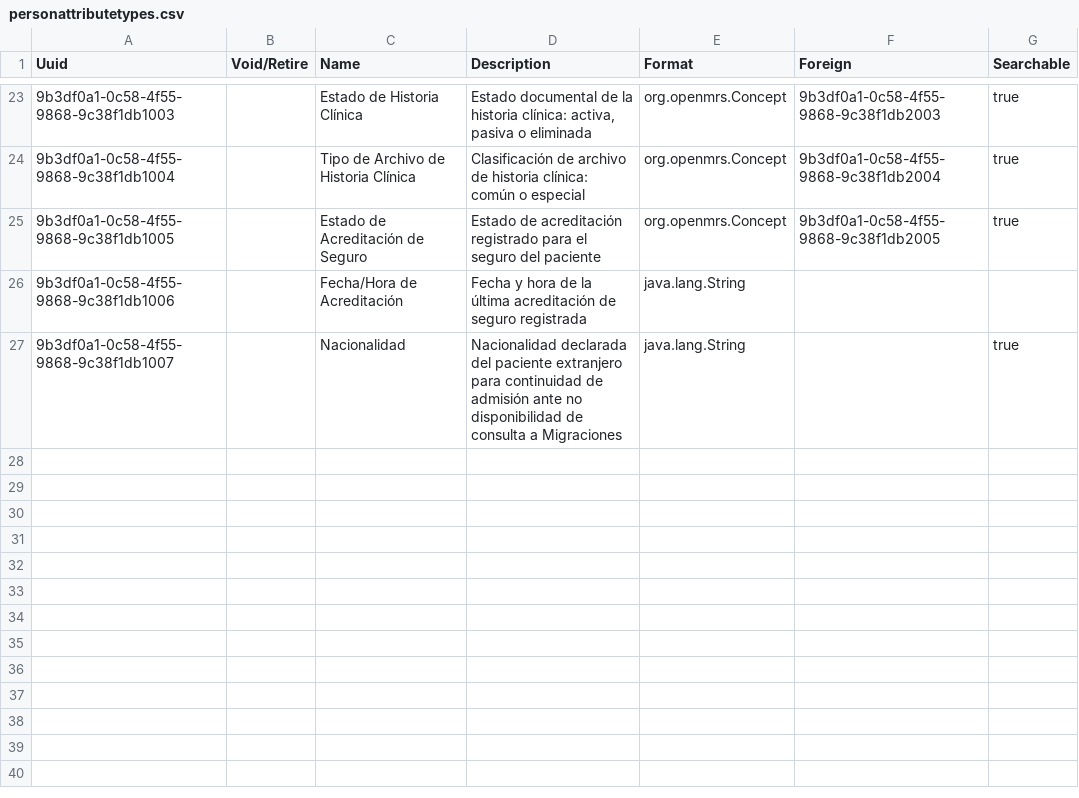
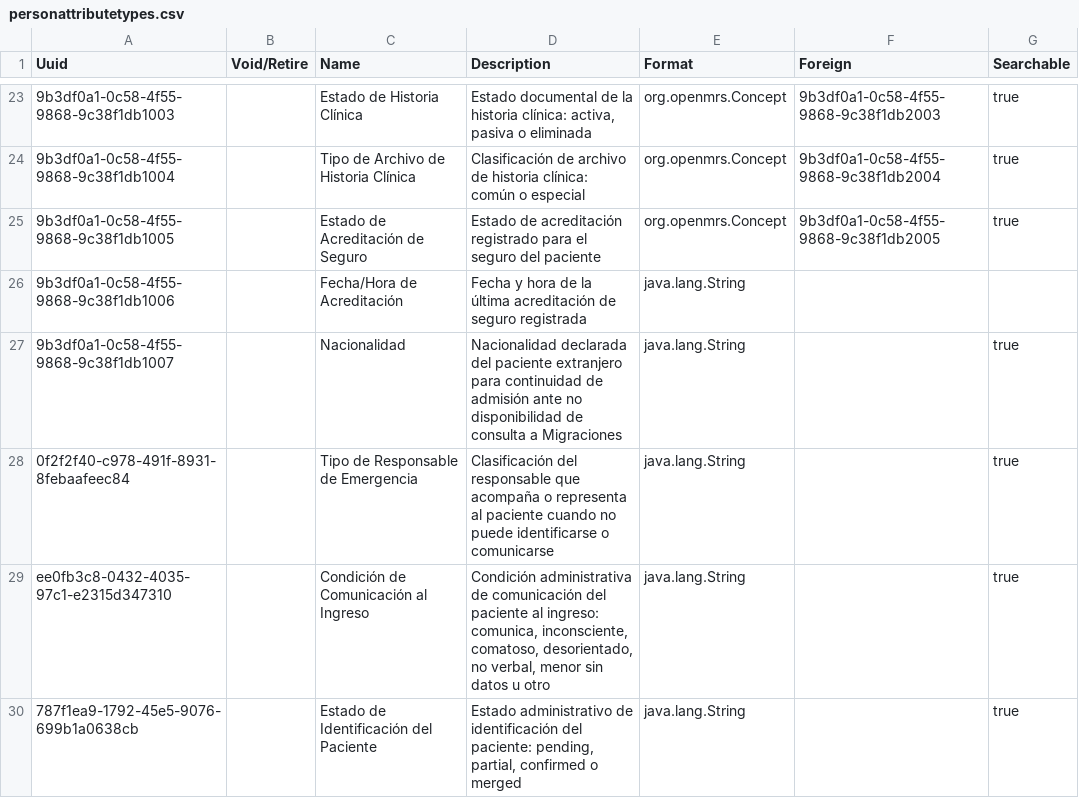
Before and after one commit to PROYECTO-SANTACLOTILDE/sihsalus-content-referenceapplication, a CSV file: configuration/backend_configuration/personattributetypes/personattributetypes.csv, drawn as a sheet; only a part is shown, gaps mark what is left out; the diff names each change by its address in the sheet, - before the commit and + after, or states it on an @@ line.

```diff
--- a/configuration/backend_configuration/personattributetypes/personattributetypes.csv
+++ b/configuration/backend_configuration/personattributetypes/personattributetypes.csv
+row 28: 0f2f2f40-c978-491f-8931-8febaafeec84 |  | Tipo de Responsable de Emergencia | Clasificación del responsable que acompaña o representa al paciente cuando no puede identificarse o comunicarse | java.lang.String |  | true
+row 29: ee0fb3c8-0432-4035-97c1-e2315d347310 |  | Condición de Comunicación al Ingreso | Condición administrativa de comunicación del paciente al ingreso: comunica, inconsciente, comatoso, desorientado, no verbal, menor sin datos u otro | java.lang.String |  | true
+row 30: 787f1ea9-1792-45e5-9076-699b1a0638cb |  | Estado de Identificación del Paciente | Estado administrativo de identificación del paciente: pending, partial, confirmed o merged | java.lang.String |  | true
```
Also changed, not shown: configuration/backend_configuration/attributetypes/attribute_types.csv, 3 other files.
